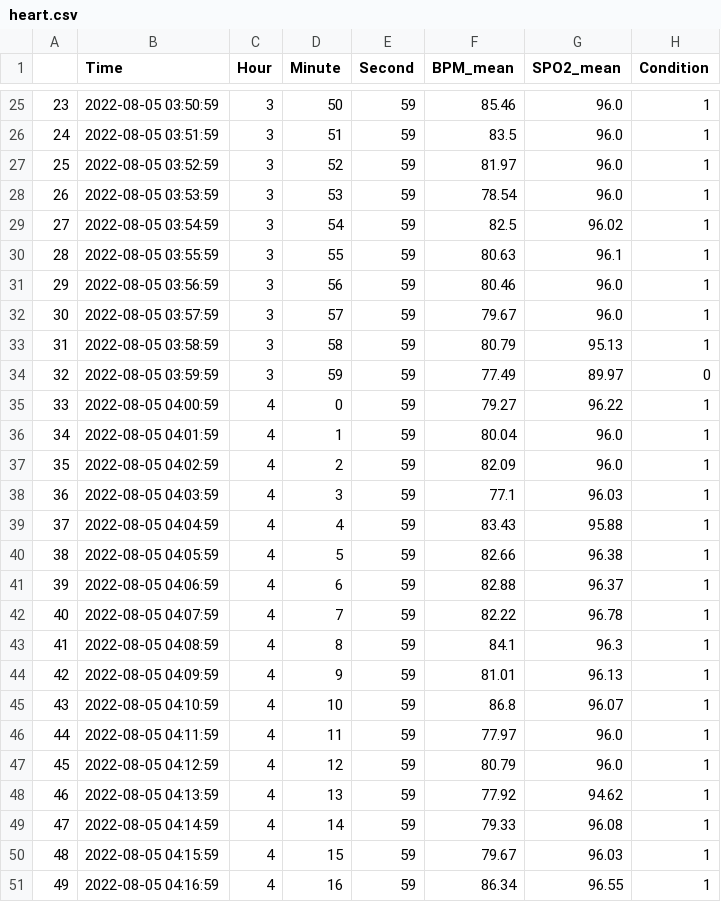
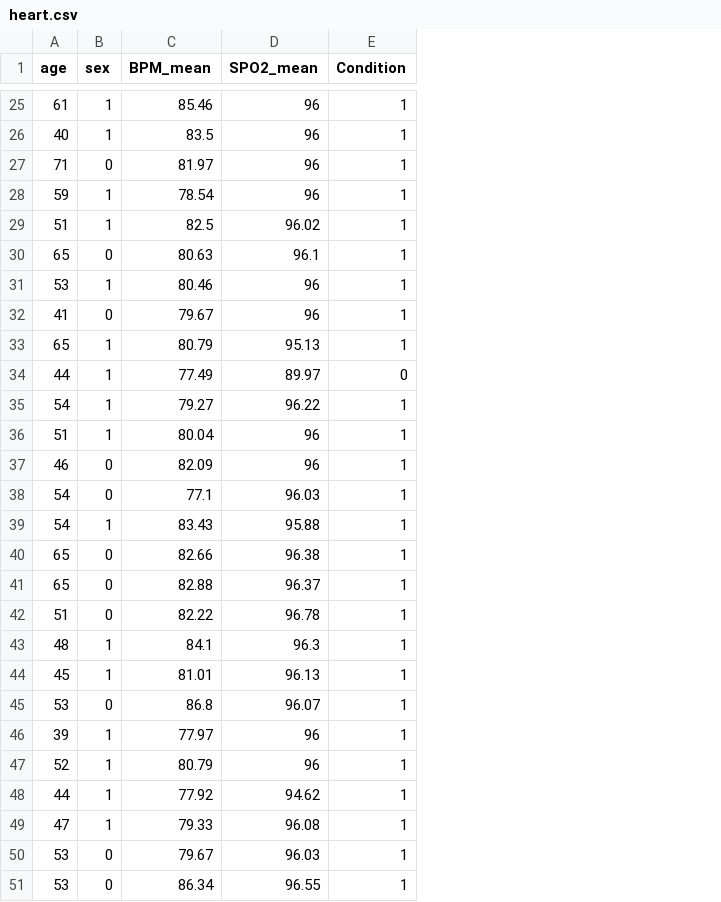
Before and after one commit to Aditya1262/healthhprediction, a CSV file: media/heart.csv, drawn as a sheet; only a part is shown, gaps mark what is left out; removed rows and columns are numbered as before the commit, all else as after; the diff covers the shown part only; the diff names each change by its address in the sheet, - before the commit and + after, or states it on an @@ line.

```diff
--- a/media/heart.csv
+++ b/media/heart.csv
-column B (Time), rows 25-51: 2022-08-05 03:50:59 | 2022-08-05 03:51:59 | 2022-08-05 03:52:59 | 2022-08-05 03:53:59 | 2022-08-05 03:54:59 | 2022-08-05 03:55:59 | 2022-08-05 03:56:59 | 2022-08-05 03:57:59 | 2022-08-05 03:58:59 | 2022-08-05 03:59:59 | 2022-08-05 04:00:59 | 2022-08-05 04:01:59 | 2022-08-05 04:02:59 | 2022-08-05 04:03:59 | 2022-08-05 04:04:59 | 2022-08-05 04:05:59 | 2022-08-05 04:06:59 | 2022-08-05 04:07:59 | 2022-08-05 04:08:59 | 2022-08-05 04:09:59 | 2022-08-05 04:10:59 | 2022-08-05 04:11:59 | 2022-08-05 04:12:59 | 2022-08-05 04:13:59 | 2022-08-05 04:14:59 | 2022-08-05 04:15:59 | 2022-08-05 04:16:59
-column C (Hour), rows 25-51: 3 | 3 | 3 | 3 | 3 | 3 | 3 | 3 | 3 | 3 | 4 | 4 | 4 | 4 | 4 | 4 | 4 | 4 | 4 | 4 | 4 | 4 | 4 | 4 | 4 | 4 | 4
-column D (Minute), rows 25-51: 50 | 51 | 52 | 53 | 54 | 55 | 56 | 57 | 58 | 59 | 0 | 1 | 2 | 3 | 4 | 5 | 6 | 7 | 8 | 9 | 10 | 11 | 12 | 13 | 14 | 15 | 16
-column E (Second), rows 25-51: all 59
+column B (sex), rows 25-51: 1 | 1 | 0 | 1 | 1 | 0 | 1 | 0 | 1 | 1 | 1 | 1 | 0 | 0 | 1 | 0 | 0 | 0 | 1 | 1 | 0 | 1 | 1 | 1 | 1 | 0 | 0
-A1: (empty)
+A1: age
-A25 (age): 23
+A25 (age): 61
-D25:D28 (SPO2_mean): 96.0
+D25:D28 (SPO2_mean): 96
-A26 (age): 24
+A26 (age): 40
-A27 (age): 25
+A27 (age): 71
-A28 (age): 26
+A28 (age): 59
-A29 (age): 27
+A29 (age): 51
-A30 (age): 28
+A30 (age): 65
-A31 (age): 29
+A31 (age): 53
-D31:D32 (SPO2_mean): 96.0
+D31:D32 (SPO2_mean): 96
-A32 (age): 30
+A32 (age): 41
-A33 (age): 31
+A33 (age): 65
-A34 (age): 32
+A34 (age): 44
-A35 (age): 33
+A35 (age): 54
-A36 (age): 34
+A36 (age): 51
-D36:D37 (SPO2_mean): 96.0
+D36:D37 (SPO2_mean): 96
-A37 (age): 35
+A37 (age): 46
-A38 (age): 36
+A38 (age): 54
-A39 (age): 37
+A39 (age): 54
-A40 (age): 38
+A40 (age): 65
-A41 (age): 39
+A41 (age): 65
-A42 (age): 40
+A42 (age): 51
-A43 (age): 41
+A43 (age): 48
-A44 (age): 42
+A44 (age): 45
-A45 (age): 43
+A45 (age): 53
-A46 (age): 44
+A46 (age): 39
-D46:D47 (SPO2_mean): 96.0
+D46:D47 (SPO2_mean): 96
-A47 (age): 45
+A47 (age): 52
-A48 (age): 46
+A48 (age): 44
-A50 (age): 48
+A50 (age): 53
-A51 (age): 49
+A51 (age): 53
```
Also changed, not shown: 2 added rows, 2 removed rows and 49 edited cells elsewhere in this file.
